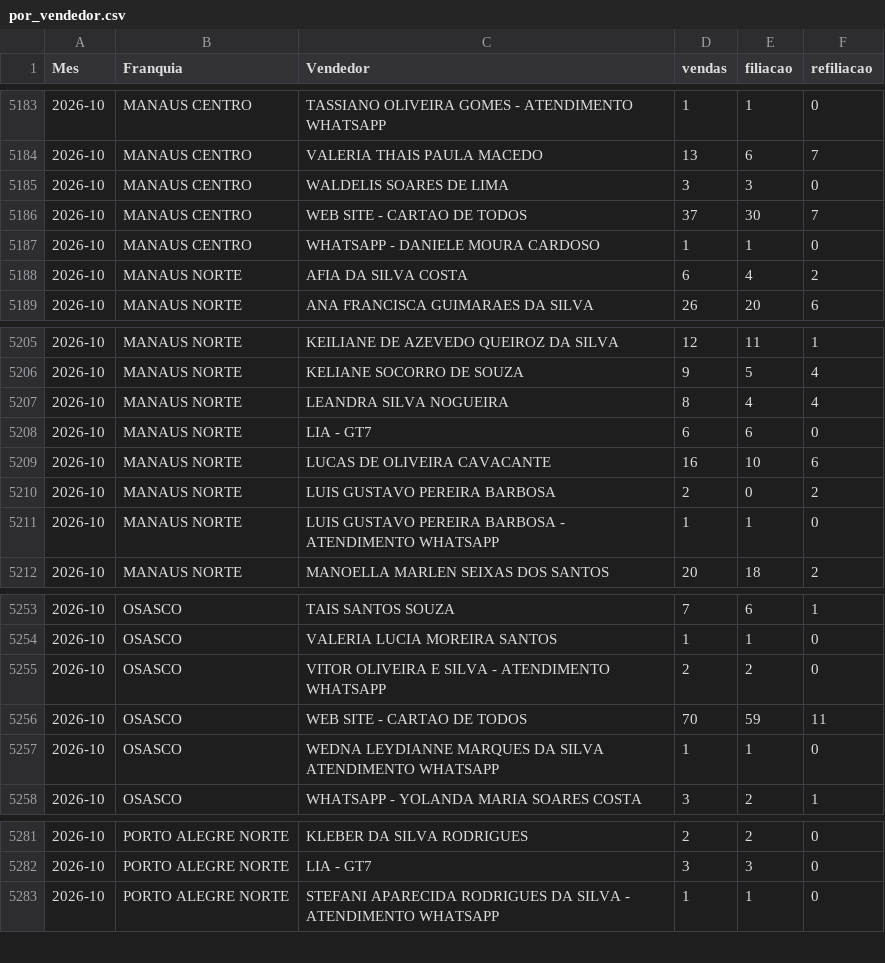
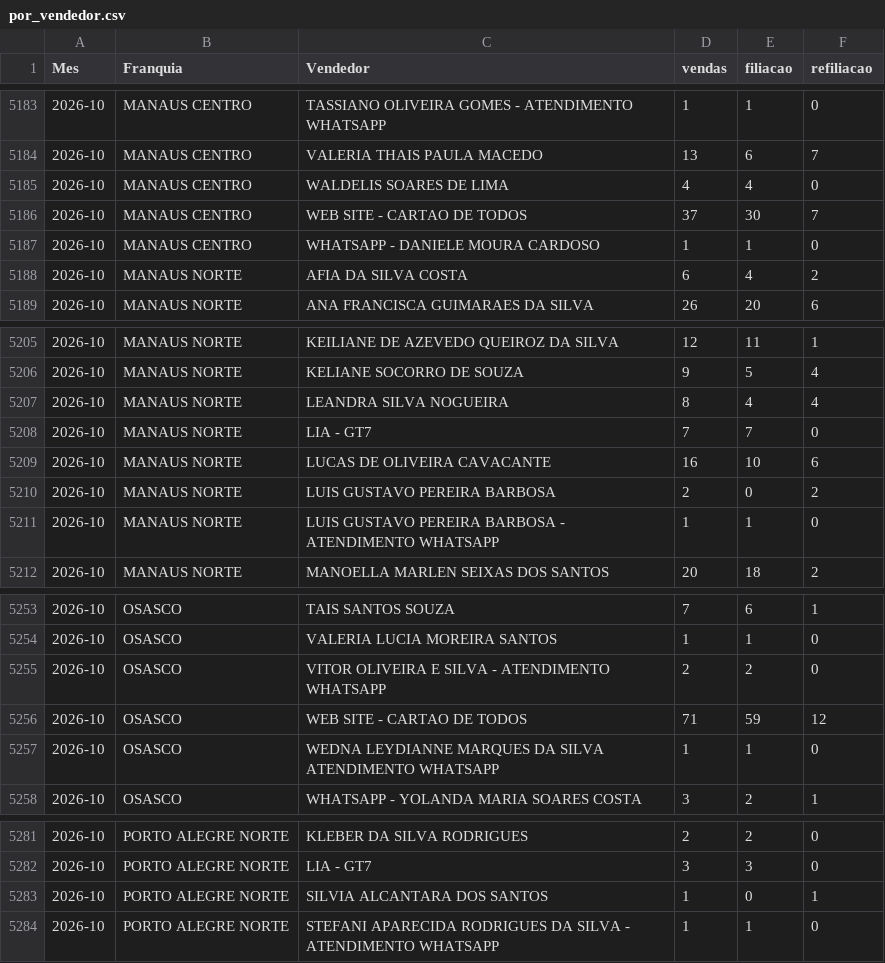
Before and after one commit to matheussouza28/dashboard-vendas-cdt, a CSV file: data/por_vendedor.csv, drawn as a sheet; only a part is shown, gaps mark what is left out.

```diff
--- a/data/por_vendedor.csv
+++ b/data/por_vendedor.csv
@@ -5184,3 +5184,3 @@ Mes,Franquia,Vendedor,vendas,filiacao,refiliacao
 2026-10,MANAUS CENTRO,VALERIA THAIS PAULA MACEDO,13,6,7
-2026-10,MANAUS CENTRO,WALDELIS SOARES DE LIMA,3,3,0
+2026-10,MANAUS CENTRO,WALDELIS SOARES DE LIMA,4,4,0
 2026-10,MANAUS CENTRO,WEB SITE - CARTAO DE TODOS,37,30,7
@@ -5207,3 +5207,3 @@ Mes,Franquia,Vendedor,vendas,filiacao,refiliacao
 2026-10,MANAUS NORTE,LEANDRA SILVA NOGUEIRA,8,4,4
-2026-10,MANAUS NORTE,LIA - GT7,6,6,0
+2026-10,MANAUS NORTE,LIA - GT7,7,7,0
 2026-10,MANAUS NORTE,LUCAS DE OLIVEIRA CAVACANTE,16,10,6
@@ -5255,3 +5255,3 @@ Mes,Franquia,Vendedor,vendas,filiacao,refiliacao
 2026-10,OSASCO,VITOR OLIVEIRA E SILVA - ATENDIMENTO WHATSAPP,2,2,0
-2026-10,OSASCO,WEB SITE - CARTAO DE TODOS,70,59,11
+2026-10,OSASCO,WEB SITE - CARTAO DE TODOS,71,59,12
 2026-10,OSASCO,WEDNA LEYDIANNE MARQUES DA SILVA ATENDIMENTO WHATSAPP,1,1,0
@@ -5282,2 +5282,3 @@ Mes,Franquia,Vendedor,vendas,filiacao,refiliacao
 2026-10,PORTO ALEGRE NORTE,LIA - GT7,3,3,0
+2026-10,PORTO ALEGRE NORTE,SILVIA ALCANTARA DOS SANTOS,1,0,1
 2026-10,PORTO ALEGRE NORTE,STEFANI APARECIDA RODRIGUES DA SILVA - ATENDIMENTO WHATSAPP,1,1,0
```
Also changed, not shown: data/resumo_diario.csv, 5 other files.
